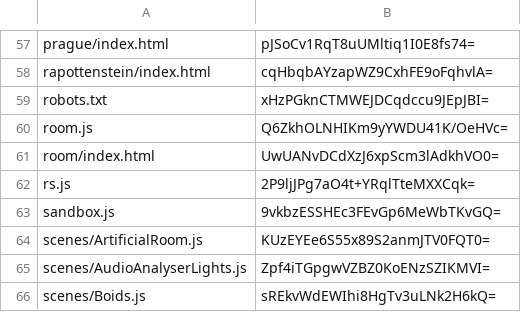
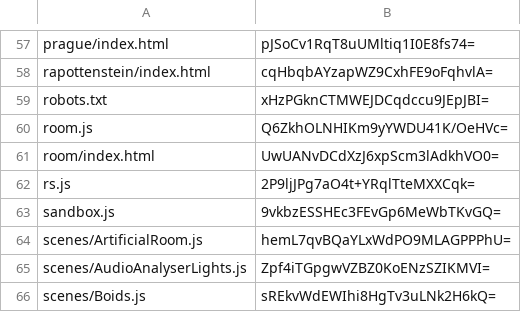
Before and after one commit to artificialmuseum/artificialmuseum.com, a CSV file: docs/etags.csv, drawn as a sheet; only a part is shown, gaps mark what is left out.

```diff
--- a/docs/etags.csv
+++ b/docs/etags.csv
@@ -63,3 +63,3 @@ rs.js,2P9ljJPg7aO4t+YRqlTteMXXCqk=
 sandbox.js,9vkbzESSHEc3FEvGp6MeWbTKvGQ=
-scenes/ArtificialRoom.js,KUzEYEe6S55x89S2anmJTV0FQT0=
+scenes/ArtificialRoom.js,hemL7qvBQaYLxWdPO9MLAGPPPhU=
 scenes/AudioAnalyserLights.js,Zpf4iTGpgwVZBZ0KoENzSZIKMVI=
```
Also changed, not shown: 2 other files.
